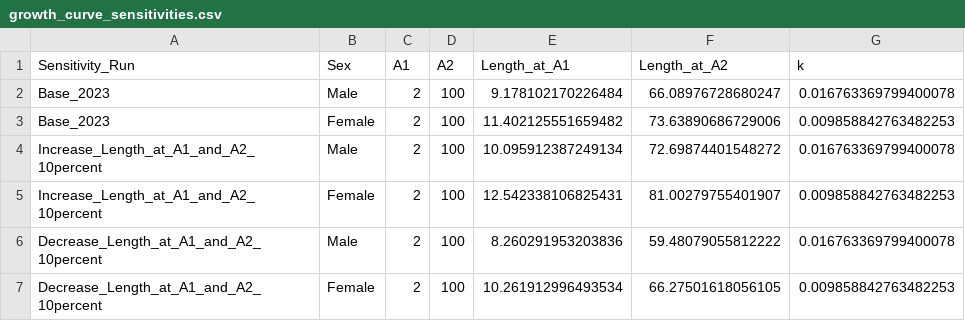
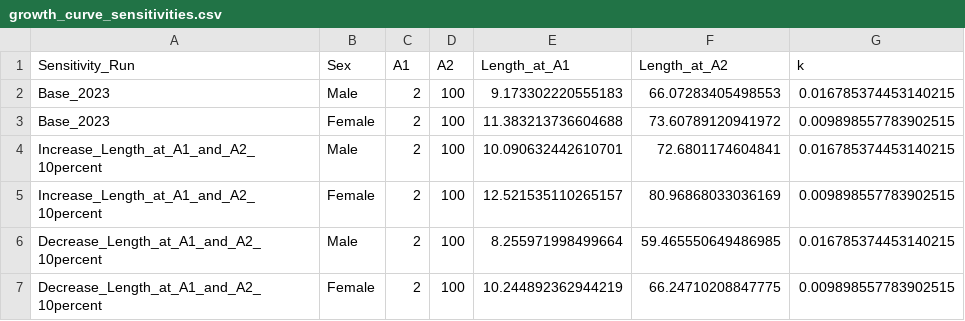
Before and after one commit to pfmc-assessments/shortspine_thornyhead_2023, a CSV file: outputs/growth/growth_curve_sensitivities.csv, drawn as a sheet.

```diff
--- a/outputs/growth/growth_curve_sensitivities.csv
+++ b/outputs/growth/growth_curve_sensitivities.csv
@@ -1,7 +1,7 @@
 Sensitivity_Run,Sex,A1,A2,Length_at_A1,Length_at_A2,k
-Base_2023,Male,2,100,9.178102170226484,66.08976728680247,0.016763369799400078
-Base_2023,Female,2,100,11.402125551659482,73.63890686729006,0.009858842763482253
-Increase_Length_at_A1_and_A2_10percent,Male,2,100,10.095912387249134,72.69874401548272,0.016763369799400078
-Increase_Length_at_A1_and_A2_10percent,Female,2,100,12.542338106825431,81.00279755401907,0.009858842763482253
-Decrease_Length_at_A1_and_A2_10percent,Male,2,100,8.260291953203836,59.48079055812222,0.016763369799400078
-Decrease_Length_at_A1_and_A2_10percent,Female,2,100,10.261912996493534,66.27501618056105,0.009858842763482253
+Base_2023,Male,2,100,9.173302220555183,66.07283405498553,0.016785374453140215
+Base_2023,Female,2,100,11.383213736604688,73.60789120941972,0.009898557783902515
+Increase_Length_at_A1_and_A2_10percent,Male,2,100,10.090632442610701,72.6801174604841,0.016785374453140215
+Increase_Length_at_A1_and_A2_10percent,Female,2,100,12.521535110265157,80.96868033036169,0.009898557783902515
+Decrease_Length_at_A1_and_A2_10percent,Male,2,100,8.255971998499664,59.465550649486985,0.016785374453140215
+Decrease_Length_at_A1_and_A2_10percent,Female,2,100,10.244892362944219,66.24710208847775,0.009898557783902515
```
Also changed, not shown: data/experimental_age_data/cleaned_butler_for_growth_curves_2023.csv, 2 other files.
